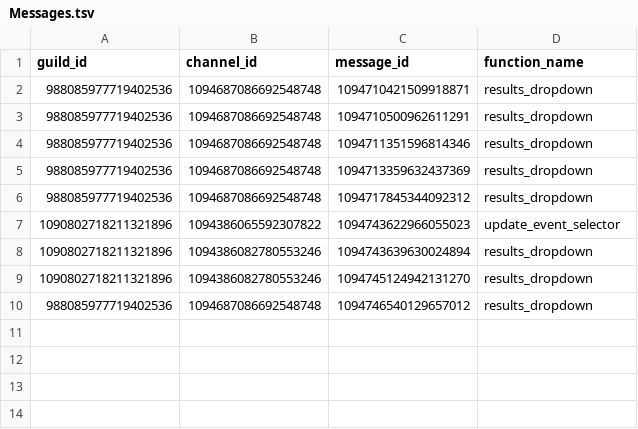
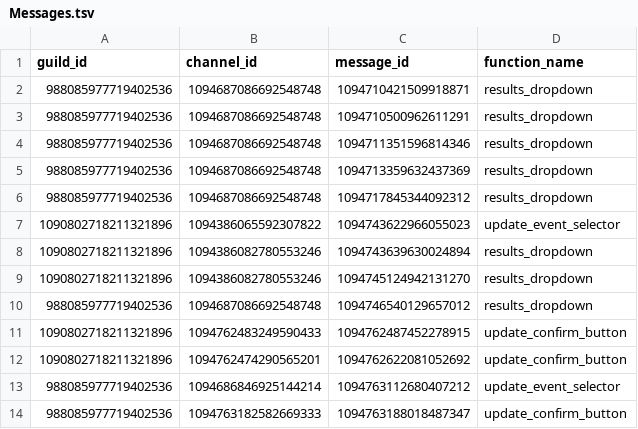
Before and after one commit to OomsOoms/UTC-Bot, a TSV file: data/Messages.tsv, drawn as a sheet.

```diff
--- a/data/Messages.tsv
+++ b/data/Messages.tsv
@@ -10 +10,5 @@ guild_id	channel_id	message_id	function_name
 988085977719402536	1094687086692548748	1094746540129657012	results_dropdown
+1090802718211321896	1094762483249590433	1094762487452278915	update_confirm_button
+1090802718211321896	1094762474290565201	1094762622081052692	update_confirm_button
+988085977719402536	1094686846925144214	1094763112680407212	update_event_selector
+988085977719402536	1094763182582669333	1094763188018487347	update_confirm_button
```
Also changed, not shown: 5 other files.
